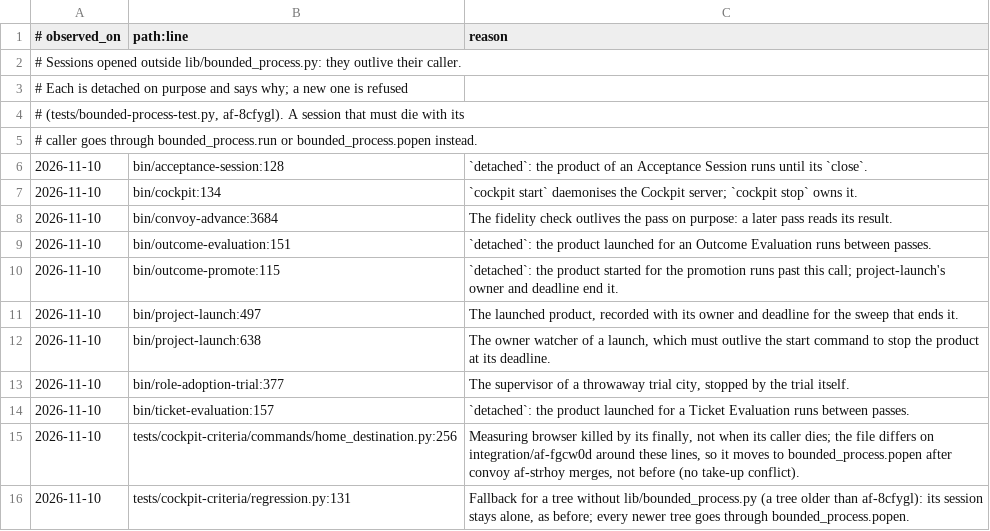
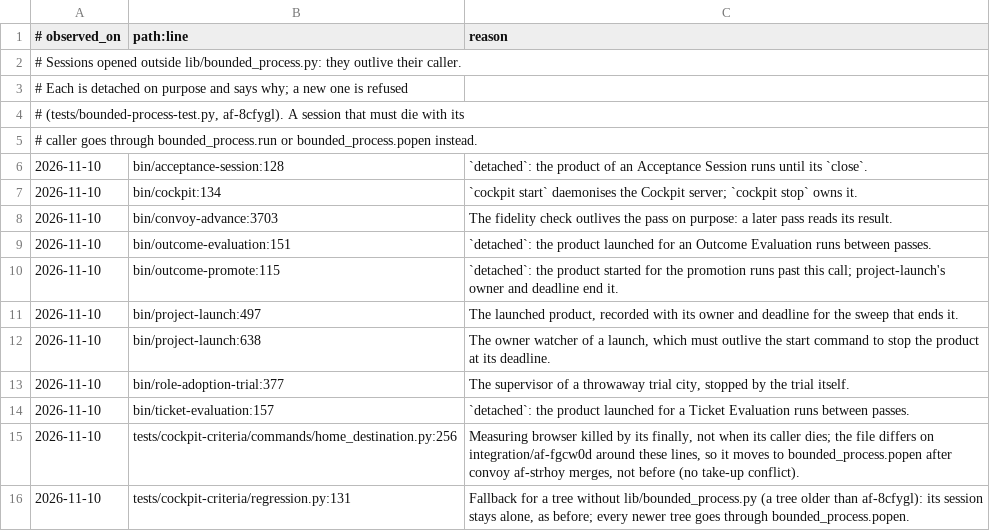
Before and after one commit to saymyname-app/agent-factory, a TSV file: config/detached-process-exceptions.tsv, drawn as a sheet.

```diff
--- a/config/detached-process-exceptions.tsv
+++ b/config/detached-process-exceptions.tsv
@@ -7,3 +7,3 @@
 2026-11-10	bin/cockpit:134	`cockpit start` daemonises the Cockpit server; `cockpit stop` owns it.
-2026-11-10	bin/convoy-advance:3684	The fidelity check outlives the pass on purpose: a later pass reads its result.
+2026-11-10	bin/convoy-advance:3703	The fidelity check outlives the pass on purpose: a later pass reads its result.
 2026-11-10	bin/outcome-evaluation:151	`detached`: the product launched for an Outcome Evaluation runs between passes.
```
